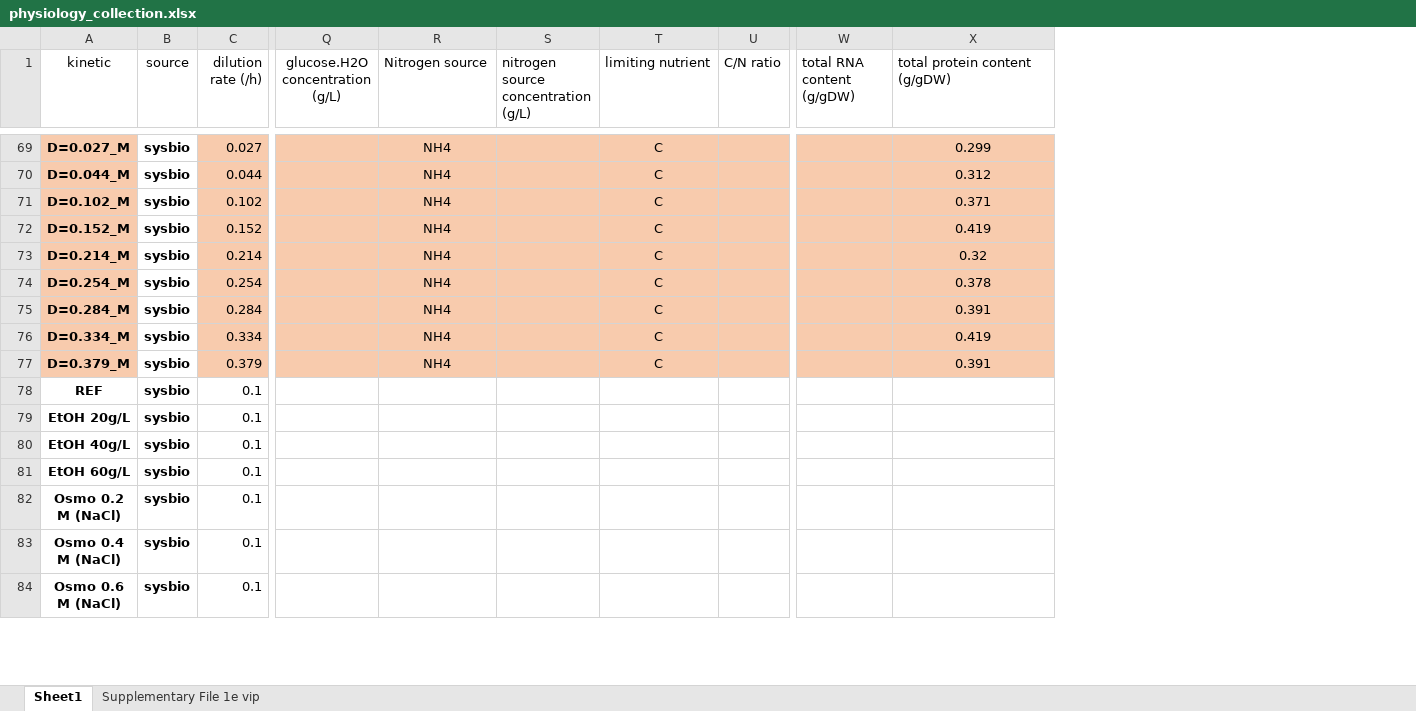
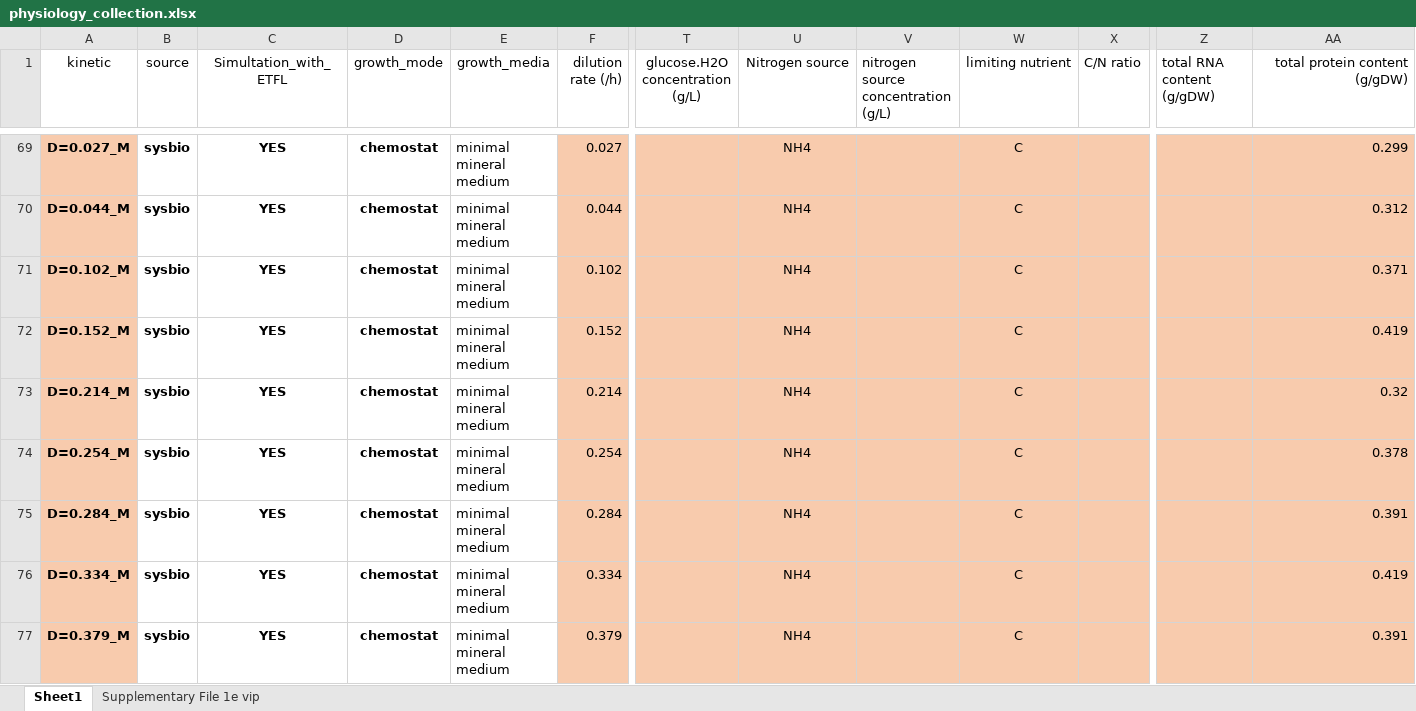
Before and after one commit to hongzhonglu/large_scale_yeast_proteomics_analysis, an Excel workbook: data/proteomics/physiology_collection.xlsx, sheet Sheet1, drawn as a sheet; only a part is shown, gaps mark what is left out; values as stored, in another font and other column widths than the file's, no borders; removed rows and columns are numbered as before the commit, all else as after; rows hold the shown columns only; the diff covers the shown part only; the diff names each change by its address in the sheet, - before the commit and + after, or states it on an @@ line.

```diff
--- a/data/proteomics/physiology_collection.xlsx (sheet Sheet1)
+++ b/data/proteomics/physiology_collection.xlsx (sheet Sheet1)
+column C (Simultation_with_ETFL), rows 69-77: all YES
+column D (growth_mode), rows 69-77: all chemostat
+column E (growth_media), rows 69-77: all minimal mineral medium
-U1 alignment: left
+U1 alignment: center
-W1 alignment: left
+W1 alignment: center
-AA1 alignment: left
+AA1 alignment: right
-AA69:AA77 alignment: center
+AA69:AA77 alignment: right
-row 78: REF | sysbio | 0.1
-row 79: EtOH 20g/L | sysbio | 0.1
-row 80: EtOH 40g/L | sysbio | 0.1
-row 81: EtOH 60g/L | sysbio | 0.1
-row 82: Osmo 0.2 M (NaCl) | sysbio | 0.1
-row 83: Osmo 0.4 M (NaCl) | sysbio | 0.1
-row 84: Osmo 0.6 M (NaCl) | sysbio | 0.1
```
Also changed, not shown: 12 added rows, 23 removed rows, 5 edited cells and cell formats elsewhere in this sheet, hidden cells, 9 other files.
